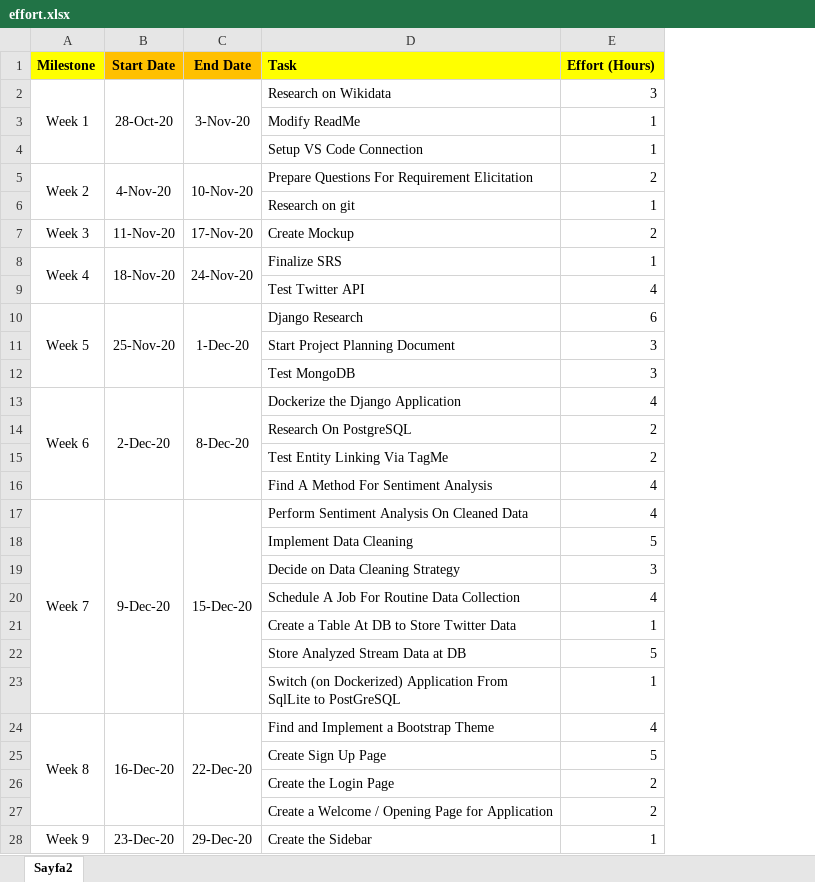
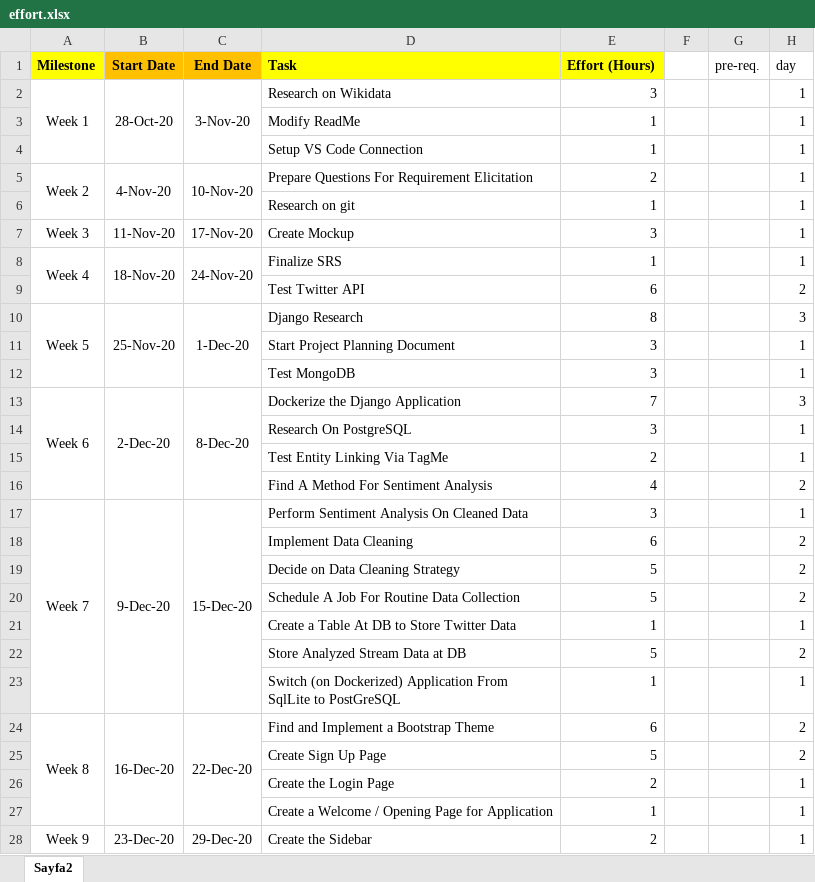
Before and after one commit to melisMirza/Covitter, an Excel workbook: effort.xlsx, sheet Sayfa2, drawn as a sheet; only a part is shown; values as stored, in another font and other column widths than the file's, no borders; removed rows and columns are numbered as before the commit, all else as after; the diff covers the shown part only; the diff names each change by its address in the sheet, - before the commit and + after, or states it on an @@ line.

```diff
--- a/effort.xlsx (sheet Sayfa2)
+++ b/effort.xlsx (sheet Sayfa2)
+column F, empty
+column G (pre-req.), empty
+column H (day), rows 2-17: 1 | 1 | 1 | 1 | 1 | 1 | 1 | 2 | 3 | 1 | 1 | 3 | 1 | 1 | 2 | 1; rows 19-28: 2 | 2 | 1 | 2 | 1 | 2 | 2 | 1 | 1 | 1
-E7 (Effort (Hours)): 2
+E7 (Effort (Hours)): 3
-E9 (Effort (Hours)): 4
+E9 (Effort (Hours)): 6
-E10 (Effort (Hours)): 6
+E10 (Effort (Hours)): 8
-E13 (Effort (Hours)): 4
+E13 (Effort (Hours)): 7
-E14 (Effort (Hours)): 2
+E14 (Effort (Hours)): 3
-E17 (Effort (Hours)): 4
+E17 (Effort (Hours)): 3
+row 18:  |  |  | Implement Data Cleaning | 6 |  |  | 2
-D19 (Task): Implement Data Cleaning
+D19 (Task): Decide on Data Cleaning Strategy
-row 19:  |  |  | Decide on Data Cleaning Strategy | 3
-E20 (Effort (Hours)): 4
+E20 (Effort (Hours)): 5
-E24 (Effort (Hours)): 4
+E24 (Effort (Hours)): 6
-E27 (Effort (Hours)): 2
+E27 (Effort (Hours)): 1
-E28 (Effort (Hours)): 1
+E28 (Effort (Hours)): 2
```
Also changed, not shown: 8 edited cells elsewhere in this sheet, 9 other files.
